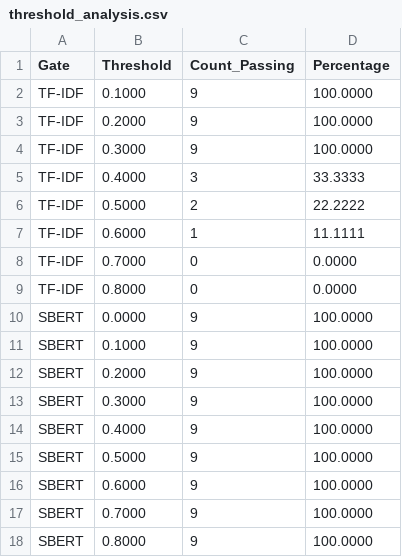
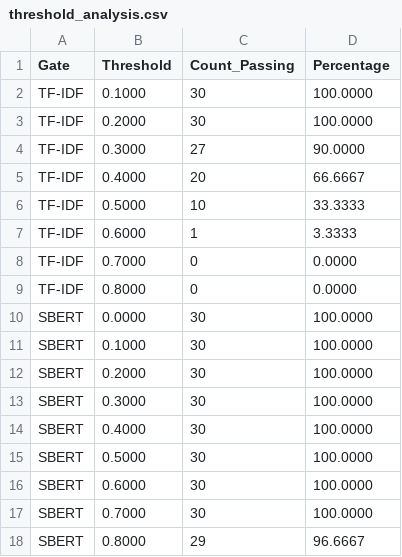
Before and after one commit to ammarhaiderz/Quantum_Circuits_DataSet_NLP, a CSV file: images_extracted/threshold_analysis.csv, drawn as a sheet.

```diff
--- a/images_extracted/threshold_analysis.csv
+++ b/images_extracted/threshold_analysis.csv
@@ -1,18 +1,18 @@
 Gate,Threshold,Count_Passing,Percentage
-TF-IDF,0.1000,9,100.0000
-TF-IDF,0.2000,9,100.0000
-TF-IDF,0.3000,9,100.0000
-TF-IDF,0.4000,3,33.3333
-TF-IDF,0.5000,2,22.2222
-TF-IDF,0.6000,1,11.1111
+TF-IDF,0.1000,30,100.0000
+TF-IDF,0.2000,30,100.0000
+TF-IDF,0.3000,27,90.0000
+TF-IDF,0.4000,20,66.6667
+TF-IDF,0.5000,10,33.3333
+TF-IDF,0.6000,1,3.3333
 TF-IDF,0.7000,0,0.0000
 TF-IDF,0.8000,0,0.0000
-SBERT,0.0000,9,100.0000
-SBERT,0.1000,9,100.0000
-SBERT,0.2000,9,100.0000
-SBERT,0.3000,9,100.0000
-SBERT,0.4000,9,100.0000
-SBERT,0.5000,9,100.0000
-SBERT,0.6000,9,100.0000
-SBERT,0.7000,9,100.0000
-SBERT,0.8000,9,100.0000
+SBERT,0.0000,30,100.0000
+SBERT,0.1000,30,100.0000
+SBERT,0.2000,30,100.0000
+SBERT,0.3000,30,100.0000
+SBERT,0.4000,30,100.0000
+SBERT,0.5000,30,100.0000
+SBERT,0.6000,30,100.0000
+SBERT,0.7000,30,100.0000
+SBERT,0.8000,29,96.6667
```
Also changed, not shown: images_extracted/statistics_summary.csv, 52 other files.
